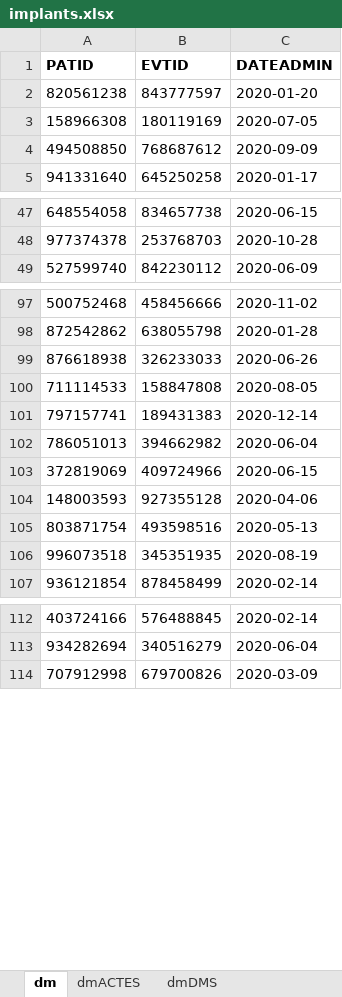
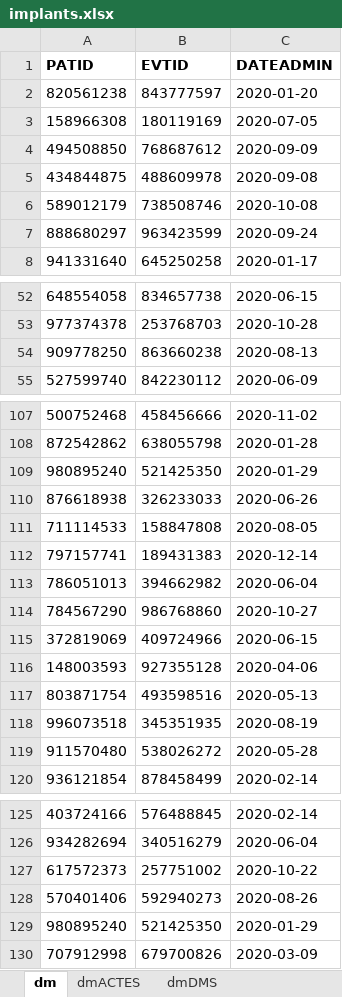
Before and after one commit to FrancescoMonti-source/theses_internes, an Excel workbook: memoire/data/implants.xlsx, sheet dm, drawn as a sheet; only a part is shown, gaps mark what is left out; values as stored, in another font and other column widths than the file's, no borders; the diff covers the shown part only; the diff names each change by its address in the sheet, - before the commit and + after, or states it on an @@ line.

```diff
--- a/memoire/data/implants.xlsx (sheet dm)
+++ b/memoire/data/implants.xlsx (sheet dm)
+row 5: 434844875 | 488609978 | 2020-09-08
+row 6: 589012179 | 738508746 | 2020-10-08
+row 7: 888680297 | 963423599 | 2020-09-24
+row 54: 909778250 | 863660238 | 2020-08-13
+row 109: 980895240 | 521425350 | 2020-01-29
+row 114: 784567290 | 986768860 | 2020-10-27
+row 119: 911570480 | 538026272 | 2020-05-28
+row 127: 617572373 | 257751002 | 2020-10-22
+row 128: 570401406 | 592940273 | 2020-08-26
+row 129: 980895240 | 521425350 | 2020-01-29
```
Also changed, not shown: other rows of this sheet, sheet dmDMS, sheet dmACTES, 41 other files.
